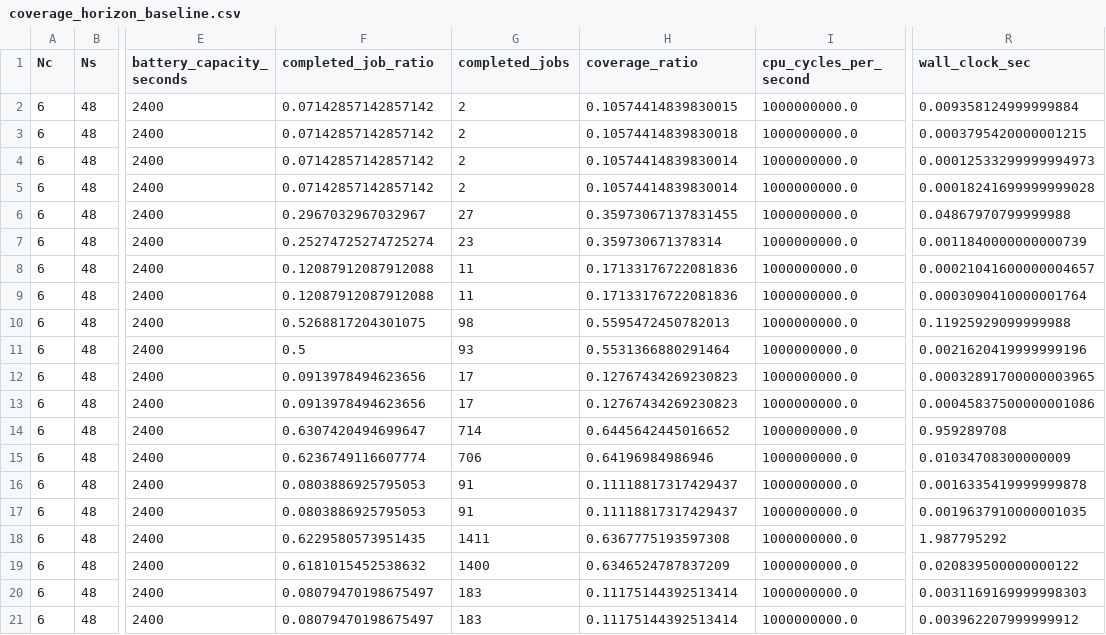
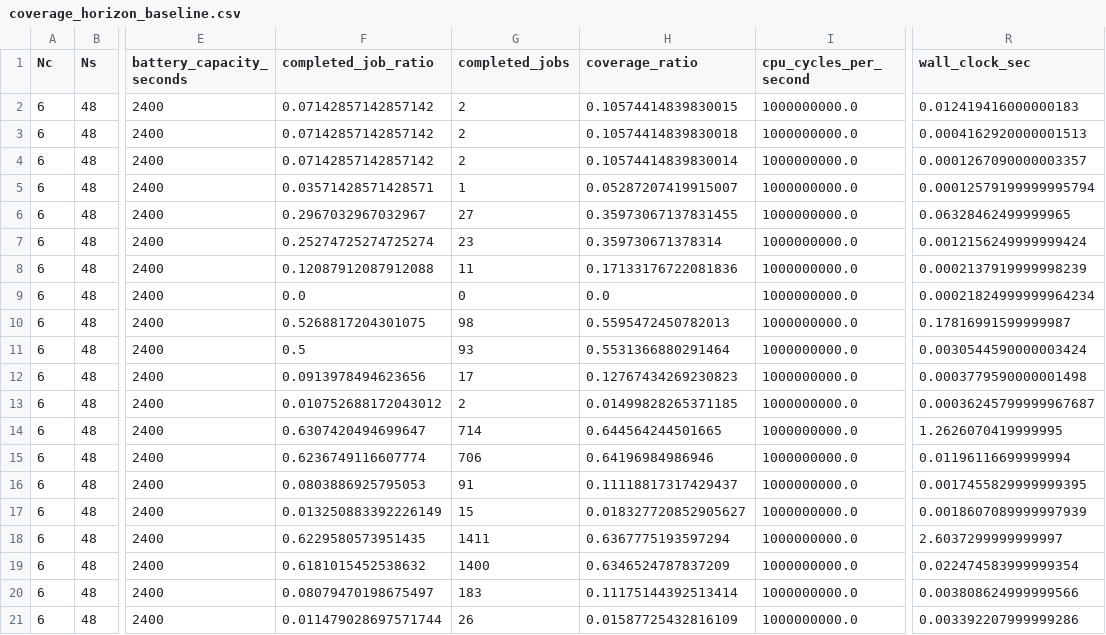
Before and after one commit to wzyyyds/oec_task_scheduling_zhiying, a CSV file: results/paper/coverage_horizon_baseline.csv, drawn as a sheet; only a part is shown, gaps mark what is left out; the diff names each change by its address in the sheet, - before the commit and + after, or states it on an @@ line.

```diff
--- a/results/paper/coverage_horizon_baseline.csv
+++ b/results/paper/coverage_horizon_baseline.csv
-R2 (wall_clock_sec): 0.009358124999999884
+R2 (wall_clock_sec): 0.012419416000000183
-R3 (wall_clock_sec): 0.0003795420000001215
+R3 (wall_clock_sec): 0.0004162920000001513
-R4 (wall_clock_sec): 0.00012533299999994973
+R4 (wall_clock_sec): 0.0001267090000003357
-F5 (completed_job_ratio): 0.07142857142857142
+F5 (completed_job_ratio): 0.03571428571428571
-G5 (completed_jobs): 2
+G5 (completed_jobs): 1
-H5 (coverage_ratio): 0.10574414839830014
+H5 (coverage_ratio): 0.05287207419915007
-R5 (wall_clock_sec): 0.00018241699999999028
+R5 (wall_clock_sec): 0.00012579199999995794
-R6 (wall_clock_sec): 0.04867970799999988
+R6 (wall_clock_sec): 0.06328462499999965
-R7 (wall_clock_sec): 0.0011840000000000739
+R7 (wall_clock_sec): 0.0012156249999999424
-R8 (wall_clock_sec): 0.00021041600000004657
+R8 (wall_clock_sec): 0.0002137919999998239
-F9 (completed_job_ratio): 0.12087912087912088
+F9 (completed_job_ratio): 0.0
-G9 (completed_jobs): 11
+G9 (completed_jobs): 0
-H9 (coverage_ratio): 0.17133176722081836
+H9 (coverage_ratio): 0.0
-R9 (wall_clock_sec): 0.0003090410000001764
+R9 (wall_clock_sec): 0.00021824999999964234
-R10 (wall_clock_sec): 0.11925929099999988
+R10 (wall_clock_sec): 0.17816991599999987
-R11 (wall_clock_sec): 0.0021620419999999196
+R11 (wall_clock_sec): 0.0030544590000003424
-R12 (wall_clock_sec): 0.00032891700000003965
+R12 (wall_clock_sec): 0.0003779590000001498
-F13 (completed_job_ratio): 0.0913978494623656
+F13 (completed_job_ratio): 0.010752688172043012
-G13 (completed_jobs): 17
+G13 (completed_jobs): 2
-H13 (coverage_ratio): 0.12767434269230823
+H13 (coverage_ratio): 0.01499828265371185
-R13 (wall_clock_sec): 0.00045837500000001086
+R13 (wall_clock_sec): 0.00036245799999967687
-H14 (coverage_ratio): 0.6445642445016652
+H14 (coverage_ratio): 0.644564244501665
-R14 (wall_clock_sec): 0.959289708
+R14 (wall_clock_sec): 1.2626070419999995
-R15 (wall_clock_sec): 0.01034708300000009
+R15 (wall_clock_sec): 0.01196116699999994
-R16 (wall_clock_sec): 0.0016335419999999878
+R16 (wall_clock_sec): 0.0017455829999999395
-F17 (completed_job_ratio): 0.0803886925795053
+F17 (completed_job_ratio): 0.013250883392226149
-G17 (completed_jobs): 91
+G17 (completed_jobs): 15
-H17 (coverage_ratio): 0.11118817317429437
+H17 (coverage_ratio): 0.018327720852905627
-R17 (wall_clock_sec): 0.0019637910000001035
+R17 (wall_clock_sec): 0.0018607089999997939
-H18 (coverage_ratio): 0.6367775193597308
+H18 (coverage_ratio): 0.6367775193597294
-R18 (wall_clock_sec): 1.987795292
+R18 (wall_clock_sec): 2.6037299999999997
-R19 (wall_clock_sec): 0.020839500000000122
+R19 (wall_clock_sec): 0.022474583999999354
-R20 (wall_clock_sec): 0.0031169169999998303
+R20 (wall_clock_sec): 0.003808624999999566
-F21 (completed_job_ratio): 0.08079470198675497
+F21 (completed_job_ratio): 0.011479028697571744
-G21 (completed_jobs): 183
+G21 (completed_jobs): 26
-H21 (coverage_ratio): 0.11175144392513414
+H21 (coverage_ratio): 0.01587725432816109
-R21 (wall_clock_sec): 0.003962207999999912
+R21 (wall_clock_sec): 0.003392207999999286
```
Also changed, not shown: results/paper/parameter_sweep_1h.csv, results/paper/small_instance_1h_coverage.csv, 34 other files.
